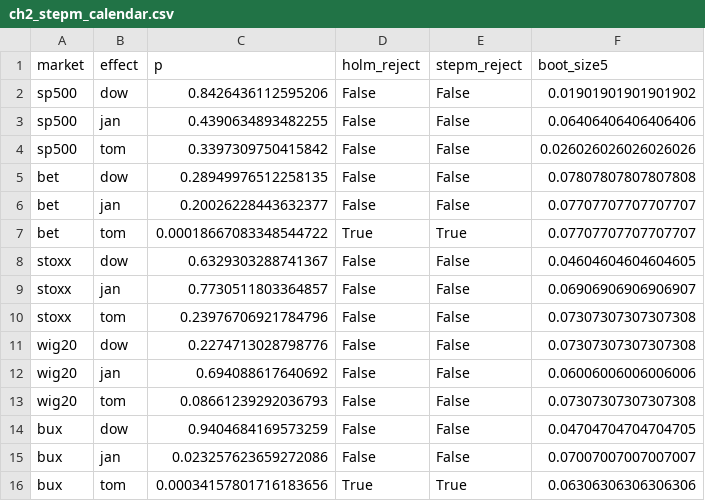
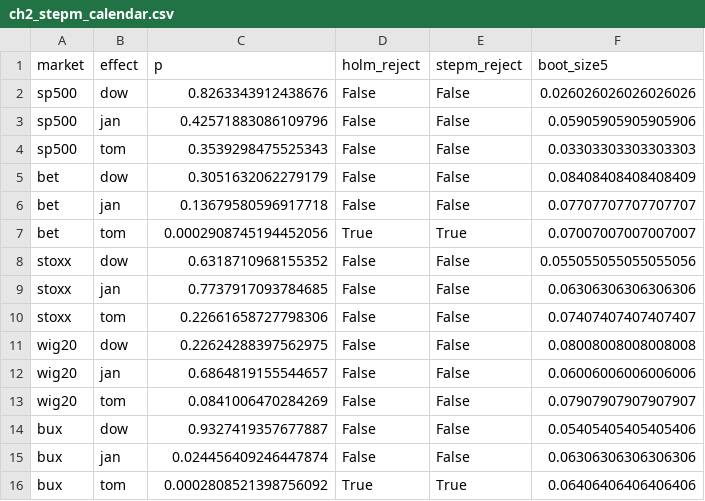
Before and after one commit to danpele/MFM, a CSV file: Quantlets/Ch_02/MFM_ch2_predictability/ch2_stepm_calendar.csv, drawn as a sheet.

```diff
--- a/Quantlets/Ch_02/MFM_ch2_predictability/ch2_stepm_calendar.csv
+++ b/Quantlets/Ch_02/MFM_ch2_predictability/ch2_stepm_calendar.csv
@@ -1,16 +1,16 @@
 market,effect,p,holm_reject,stepm_reject,boot_size5
-sp500,dow,0.8426436112595206,False,False,0.01901901901901902
-sp500,jan,0.4390634893482255,False,False,0.06406406406406406
-sp500,tom,0.3397309750415842,False,False,0.026026026026026026
-bet,dow,0.28949976512258135,False,False,0.07807807807807808
-bet,jan,0.20026228443632377,False,False,0.07707707707707707
-bet,tom,0.00018667083348544722,True,True,0.07707707707707707
-stoxx,dow,0.6329303288741367,False,False,0.04604604604604605
-stoxx,jan,0.7730511803364857,False,False,0.06906906906906907
-stoxx,tom,0.23976706921784796,False,False,0.07307307307307308
-wig20,dow,0.2274713028798776,False,False,0.07307307307307308
-wig20,jan,0.694088617640692,False,False,0.06006006006006006
-wig20,tom,0.08661239292036793,False,False,0.07307307307307308
-bux,dow,0.9404684169573259,False,False,0.04704704704704705
-bux,jan,0.023257623659272086,False,False,0.07007007007007007
-bux,tom,0.00034157801716183656,True,True,0.06306306306306306
+sp500,dow,0.8263343912438676,False,False,0.026026026026026026
+sp500,jan,0.42571883086109796,False,False,0.05905905905905906
+sp500,tom,0.3539298475525343,False,False,0.03303303303303303
+bet,dow,0.3051632062279179,False,False,0.08408408408408409
+bet,jan,0.13679580596917718,False,False,0.07707707707707707
+bet,tom,0.0002908745194452056,True,True,0.07007007007007007
+stoxx,dow,0.6318710968155352,False,False,0.055055055055055056
+stoxx,jan,0.7737917093784685,False,False,0.06306306306306306
+stoxx,tom,0.22661658727798306,False,False,0.07407407407407407
+wig20,dow,0.22624288397562975,False,False,0.08008008008008008
+wig20,jan,0.6864819155544657,False,False,0.06006006006006006
+wig20,tom,0.0841006470284269,False,False,0.07907907907907907
+bux,dow,0.9327419357677887,False,False,0.05405405405405406
+bux,jan,0.024456409246447874,False,False,0.06306306306306306
+bux,tom,0.0002808521398756092,True,True,0.06406406406406406
```
Also changed, not shown: Quantlets/Ch_02/MFM_ch2_calendar_anomalies/ch2_calendar_table.csv, Quantlets/Ch_02/MFM_ch2_efficiency_table/ch2_efficiency_table.csv, 42 other files.
